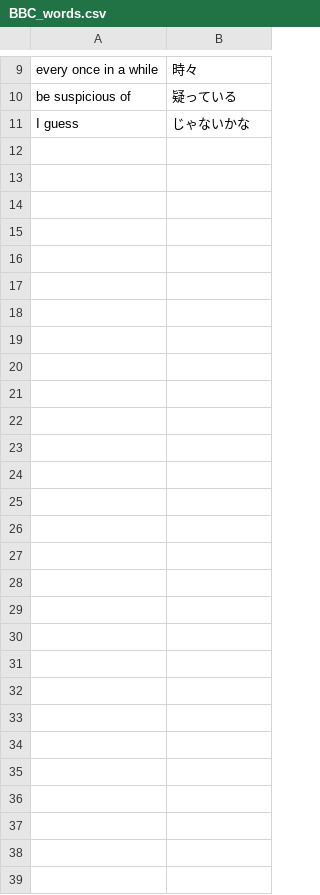
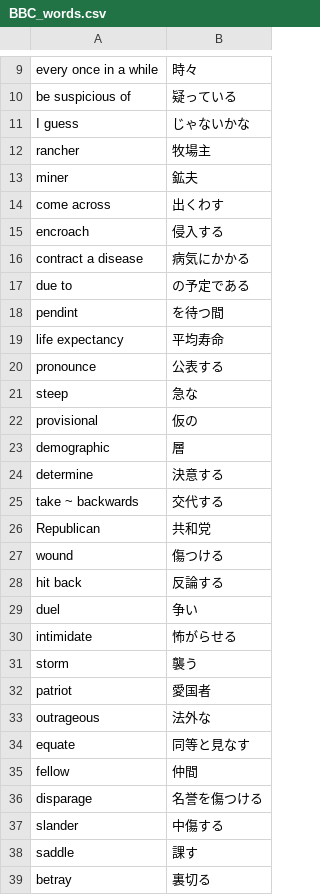
Before and after one commit to Takkar-915/words_test, a CSV file: BBC_words.csv, drawn as a sheet; only a part is shown, gaps mark what is left out; the diff names each change by its address in the sheet, - before the commit and + after, or states it on an @@ line.

```diff
--- a/BBC_words.csv
+++ b/BBC_words.csv
+row 12: rancher | 牧場主
+row 13: miner | 鉱夫
+row 14: come across | 出くわす
+row 15: encroach | 侵入する
+row 16: contract a disease | 病気にかかる
+row 17: due to | の予定である
+row 18: pendint | を待つ間
+row 19: life expectancy | 平均寿命
+row 20: pronounce | 公表する
+row 21: steep | 急な
+row 22: provisional | 仮の
+row 23: demographic | 層
+row 24: determine | 決意する
+row 25: take ~ backwards | 交代する
+row 26: Republican | 共和党
+row 27: wound | 傷つける
+row 28: hit back | 反論する
+row 29: duel | 争い
+row 30: intimidate | 怖がらせる
+row 31: storm | 襲う
+row 32: patriot | 愛国者
+row 33: outrageous | 法外な
+row 34: equate | 同等と見なす
+row 35: fellow | 仲間
+row 36: disparage | 名誉を傷つける
+row 37: slander | 中傷する
+row 38: saddle | 課す
+row 39: betray | 裏切る
```
Also changed, not shown: 1 other file.
